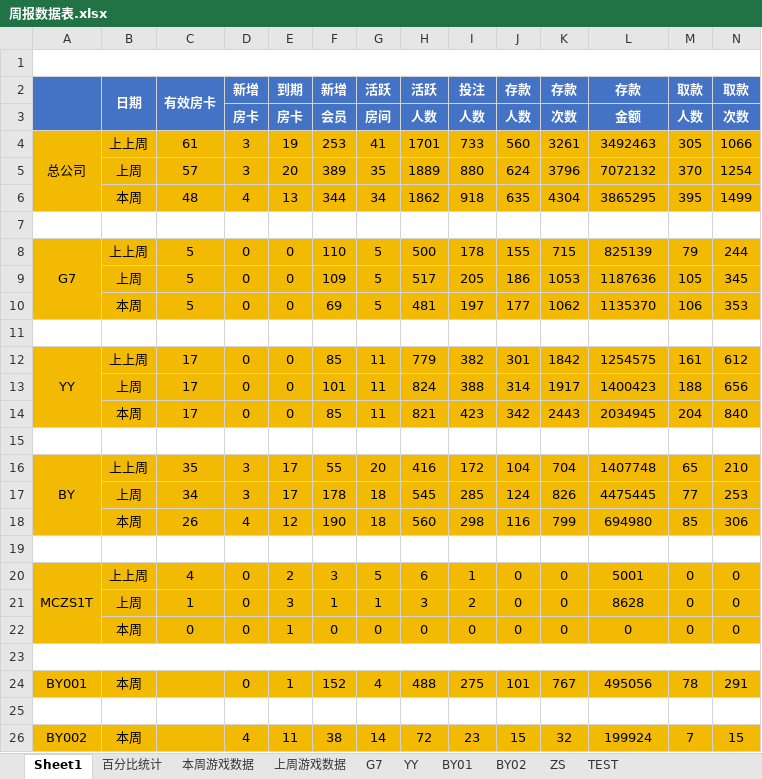
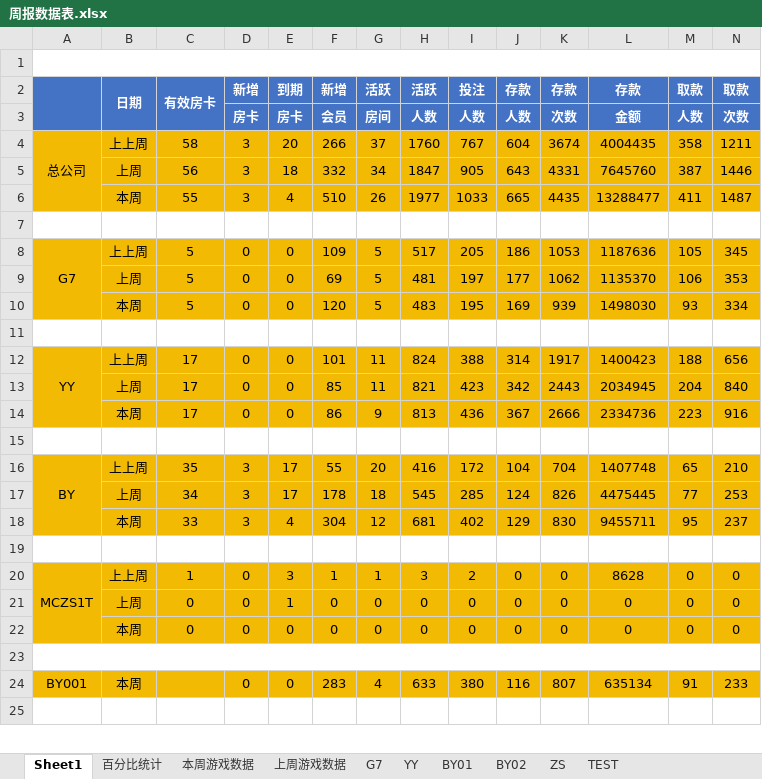
Before and after one commit to Anpat666/ExcelExtractData, an Excel workbook: document/周报数据表.xlsx, sheet Sheet1, drawn as a sheet; only a part is shown; values as stored, in another font and other column widths than the file's, no borders; conditional formats not drawn; removed rows and columns are numbered as before the commit, all else as after; rows hold the shown columns only; the diff covers the shown part only; the diff names each change by its address in the sheet, - before the commit and + after, or states it on an @@ line.

```diff
--- a/document/周报数据表.xlsx (sheet Sheet1)
+++ b/document/周报数据表.xlsx (sheet Sheet1)
-row 4: 总公司 | 上上周 | 61 | 3 | 19 | 253 | 41 | 1701 | 733 | 560 | 3261 | 3492463 | 305 | 1066
-row 5:  | 上周 | 57 | 3 | 20 | 389 | 35 | 1889 | 880 | 624 | 3796 | 7072132 | 370 | 1254
-row 6:  | 本周 | 48 | 4 | 13 | 344 | 34 | 1862 | 918 | 635 | 4304 | 3865295 | 395 | 1499
+row 4: 总公司 | 上上周 | 58 | 3 | 20 | 266 | 37 | 1760 | 767 | 604 | 3674 | 4004435 | 358 | 1211
+row 5:  | 上周 | 56 | 3 | 18 | 332 | 34 | 1847 | 905 | 643 | 4331 | 7645760 | 387 | 1446
+row 6:  | 本周 | 55 | 3 | 4 | 510 | 26 | 1977 | 1033 | 665 | 4435 | 13288477 | 411 | 1487
-row 8: G7 | 上上周 | 5 | 0 | 0 | 110 | 5 | 500 | 178 | 155 | 715 | 825139 | 79 | 244
-A8: (empty)
+A8: G7
+A8:A10 merged
-B8: 上周
+B8: 上上周
-B9: 本周
+B9: 上周
+row 10:  | 本周 | 5 | 0 | 0 | 120 | 5 | 483 | 195 | 169 | 939 | 1498030 | 93 | 334
-row 12: YY | 上上周 | 17 | 0 | 0 | 85 | 11 | 779 | 382 | 301 | 1842 | 1254575 | 161 | 612
-A12: (empty)
+A12: YY
+A12:A14 merged
-B12: 上周
+B12: 上上周
-B13: 本周
+B13: 上周
+row 14:  | 本周 | 17 | 0 | 0 | 86 | 9 | 813 | 436 | 367 | 2666 | 2334736 | 223 | 916
-row 18:  | 本周 | 26 | 4 | 12 | 190 | 18 | 560 | 298 | 116 | 799 | 694980 | 85 | 306
+row 18:  | 本周 | 33 | 3 | 4 | 304 | 12 | 681 | 402 | 129 | 830 | 9455711 | 95 | 237
-row 20: MCZS1T | 上上周 | 4 | 0 | 2 | 3 | 5 | 6 | 1 | 0 | 0 | 5001 | 0 | 0
-A20: (empty)
+A20: MCZS1T
+A20:A22 merged
-B20: 上周
+B20: 上上周
-B21: 本周
+B21: 上周
+row 22:  | 本周 | 0 | 0 | 0 | 0 | 0 | 0 | 0 | 0 | 0 | 0 | 0 | 0
-row 24: BY001 | 本周 |  | 0 | 1 | 152 | 4 | 488 | 275 | 101 | 767 | 495056 | 78 | 291
+row 24: BY001 | 本周 |  | 0 | 0 | 283 | 4 | 633 | 380 | 116 | 807 | 635134 | 91 | 233
-row 26: BY002 | 本周 |  | 4 | 11 | 38 | 14 | 72 | 23 | 15 | 32 | 199924 | 7 | 15
```
Also changed, not shown: 12 added rows, 11 removed rows, 33 edited cells and merged cells elsewhere in this sheet, sheet 上周游戏数据, sheet 本周游戏数据, sheet YY, sheet G7, sheet BY01, sheet BY02, formulas that keep their value, Book1.xlsx, document/下级代理帐变报表.xlsx, 2 other files.
